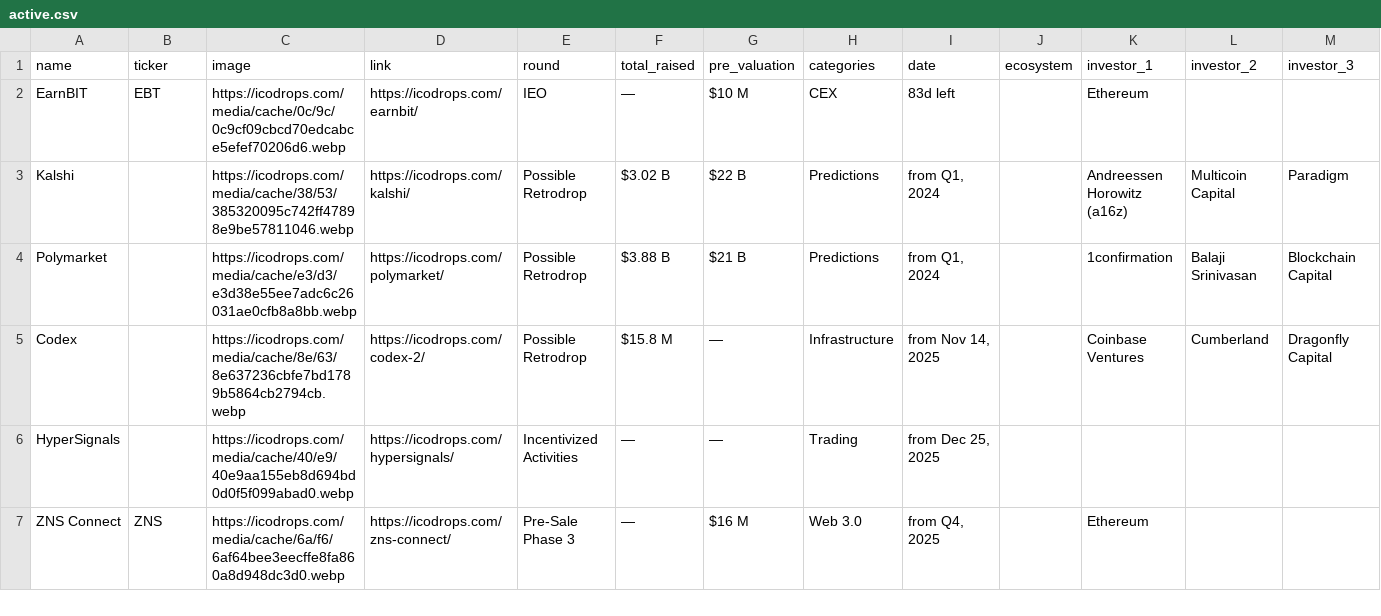
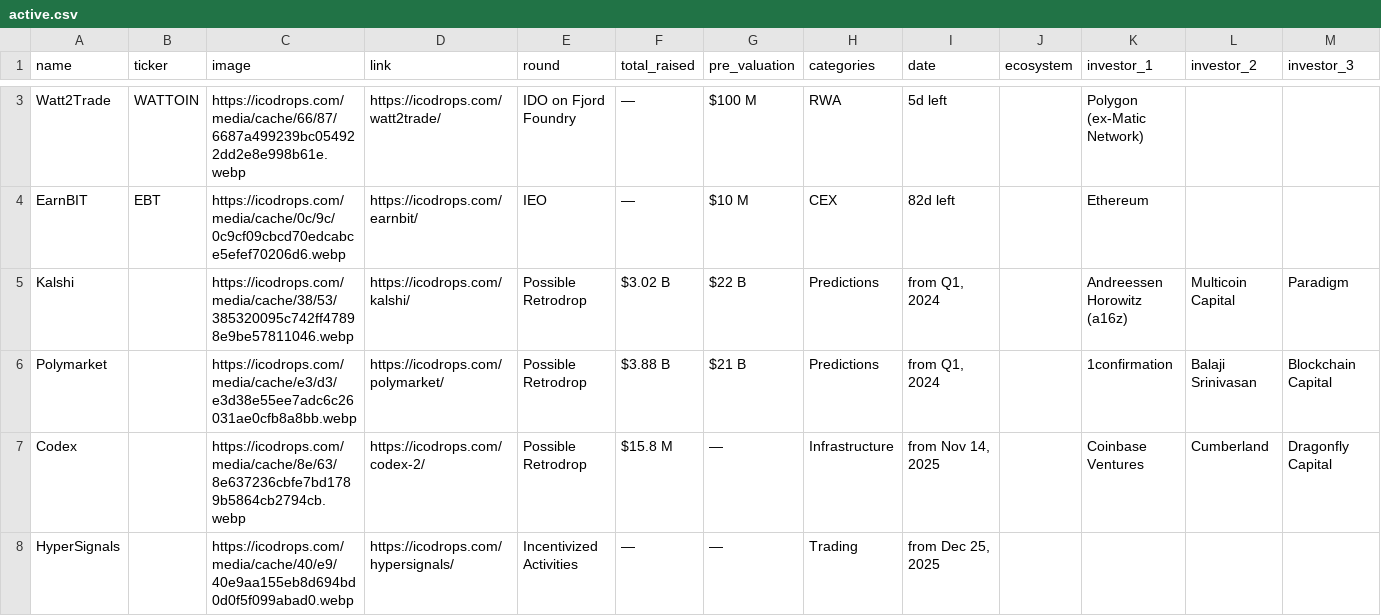
Before and after one commit to rfrm-dao/ICO-IDO-Dashboard, a CSV file: active.csv, drawn as a sheet; only a part is shown, gaps mark what is left out; the shorter side is filled out with more unchanged rows; addresses are those after the commit; rows hold the shown columns only; the diff covers the shown part only; the diff names each change by its address in the sheet, - before the commit and + after, or states it on an @@ line.

```diff
--- a/active.csv
+++ b/active.csv
+row 3: Watt2Trade | WATTOIN | https://icodrops.com/media/cache/66/87/6687a499239bc054922dd2e8e998b61e.webp | https://icodrops.com/watt2trade/ | IDO on Fjord Foundry | — | $100 M | RWA | 5d left |  | Polygon (ex-Matic Network)
-I4 (date): 83d left
+I4 (date): 82d left
```
Also changed, not shown: 1 added row and 2 edited cells elsewhere in this file, upcoming.csv.
